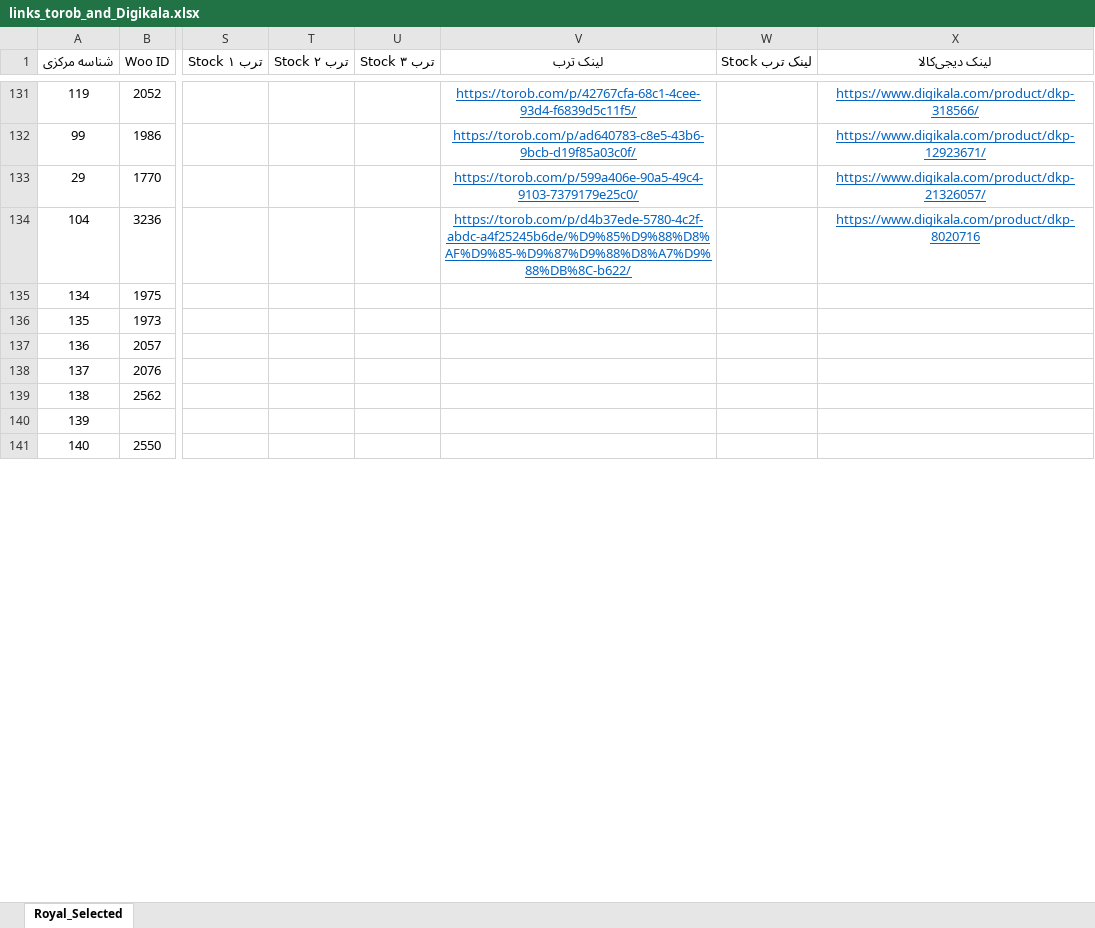
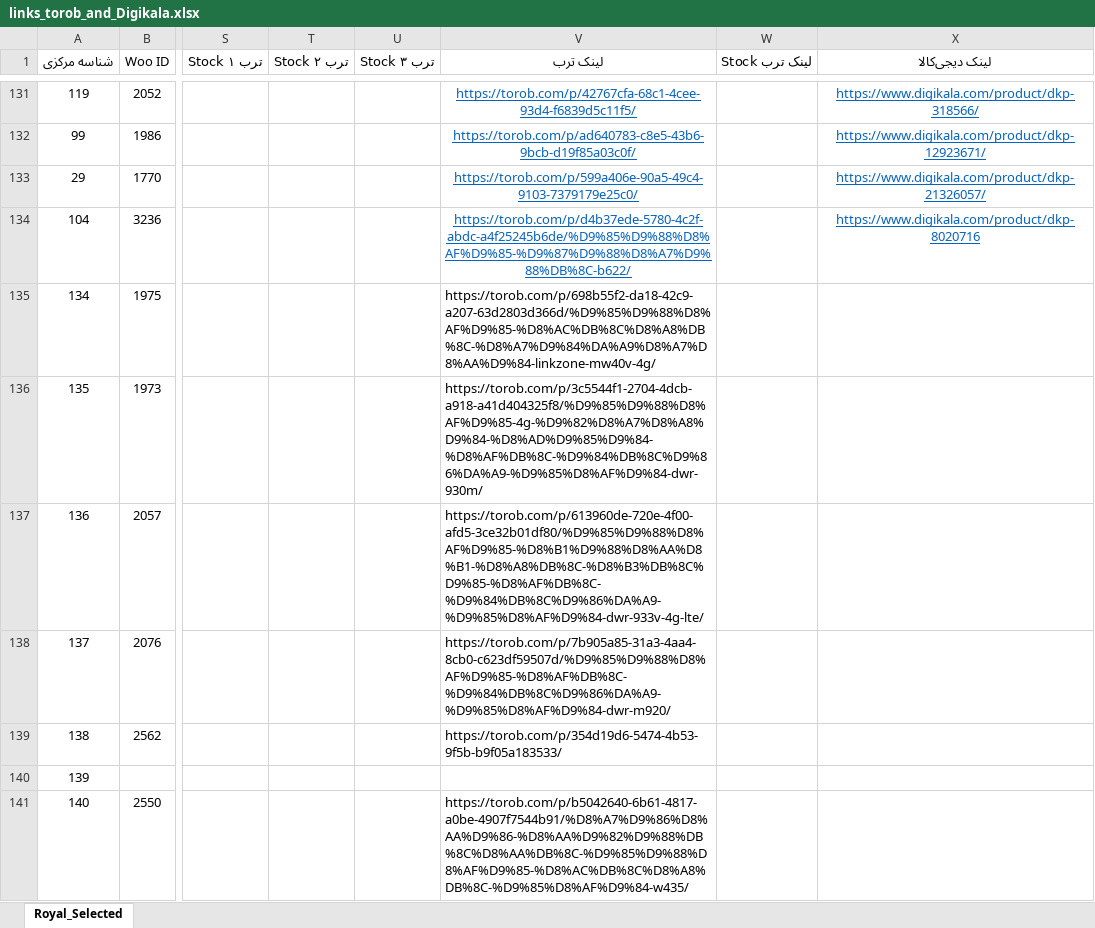
Before and after one commit to pouria-maleki/price-monitor, an Excel workbook: sources/links_torob_and_Digikala.xlsx, sheet Royal_Selected, drawn as a sheet; only a part is shown, gaps mark what is left out; values as stored, in another font and other column widths than the file's, no borders; the diff covers the shown part only; the diff names each change by its address in the sheet, - before the commit and + after, or states it on an @@ line.

Commit message:
feat: integrate Royal canonical URLs, 33 Torob links, Top 5 seller logic, and compact zero-scroll table UI

```diff
--- a/sources/links_torob_and_Digikala.xlsx (sheet Royal_Selected)
+++ b/sources/links_torob_and_Digikala.xlsx (sheet Royal_Selected)
-V135 (لینک ترب): (empty)
+V135 (لینک ترب): https://torob.com/p/698b55f2-da18-42c9-a207-63d2803d366d/%D9%85%D9%88%D8%AF%D9%85-%D8%AC%DB%8C%D8%A8%DB%8C-%D8%A7%D9%84%DA%A9%D8%A7%D8%AA%D9%84-linkzone-mw40v-4g/
-V136 (لینک ترب): (empty)
+V136 (لینک ترب): https://torob.com/p/3c5544f1-2704-4dcb-a918-a41d404325f8/%D9%85%D9%88%D8%AF%D9%85-4g-%D9%82%D8%A7%D8%A8%D9%84-%D8%AD%D9%85%D9%84-%D8%AF%DB%8C-%D9%84%DB%8C%D9%86%DA%A9-%D9%85%D8%AF%D9%84-dwr-930m/
-V137 (لینک ترب): (empty)
+V137 (لینک ترب): https://torob.com/p/613960de-720e-4f00-afd5-3ce32b01df80/%D9%85%D9%88%D8%AF%D9%85-%D8%B1%D9%88%D8%AA%D8%B1-%D8%A8%DB%8C-%D8%B3%DB%8C%D9%85-%D8%AF%DB%8C-%D9%84%DB%8C%D9%86%DA%A9-%D9%85%D8%AF%D9%84-dwr-933v-4g-lte/
-V138 (لینک ترب): (empty)
+V138 (لینک ترب): https://torob.com/p/7b905a85-31a3-4aa4-8cb0-c623df59507d/%D9%85%D9%88%D8%AF%D9%85-%D8%AF%DB%8C-%D9%84%DB%8C%D9%86%DA%A9-%D9%85%D8%AF%D9%84-dwr-m920/
-V139 (لینک ترب): (empty)
+V139 (لینک ترب): https://torob.com/p/354d19d6-5474-4b53-9f5b-b9f05a183533/
-V141 (لینک ترب): (empty)
+V141 (لینک ترب): https://torob.com/p/b5042640-6b61-4817-a0be-4907f7544b91/%D8%A7%D9%86%D8%AA%D9%86-%D8%AA%D9%82%D9%88%DB%8C%D8%AA%DB%8C-%D9%85%D9%88%D8%AF%D9%85-%D8%AC%DB%8C%D8%A8%DB%8C-%D9%85%D8%AF%D9%84-w435/
```
Also changed, not shown: 27 edited cells elsewhere in this sheet, data/گزارش_انبار_قیمت_به_روز.xlsx, frontend/public/data/گزارش_انبار_قیمت_به_روز.xlsx, 11 other files.
